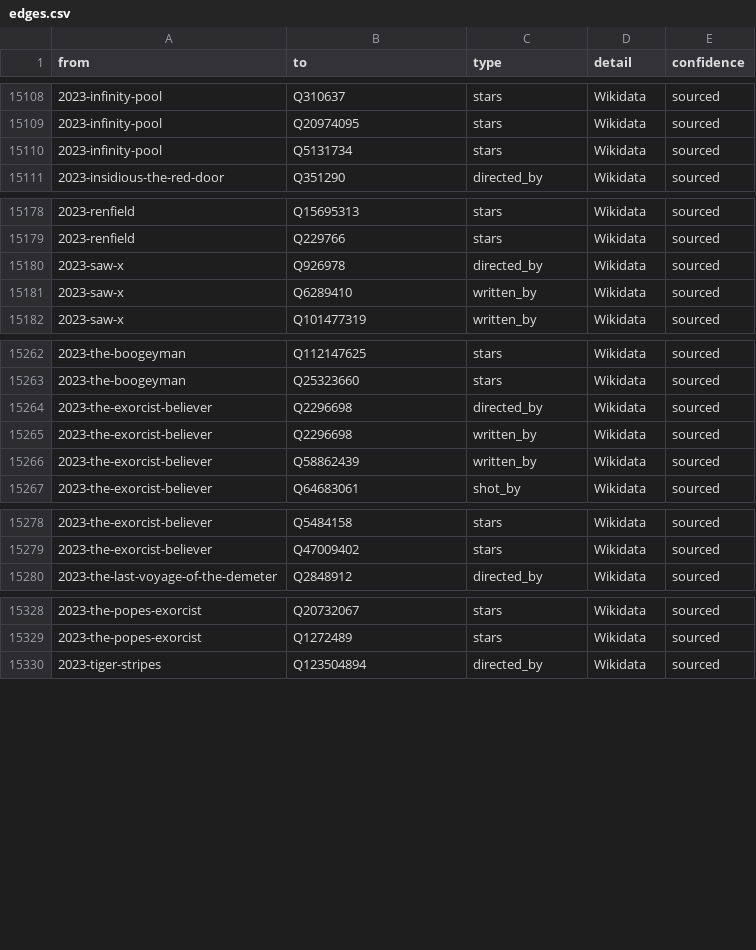
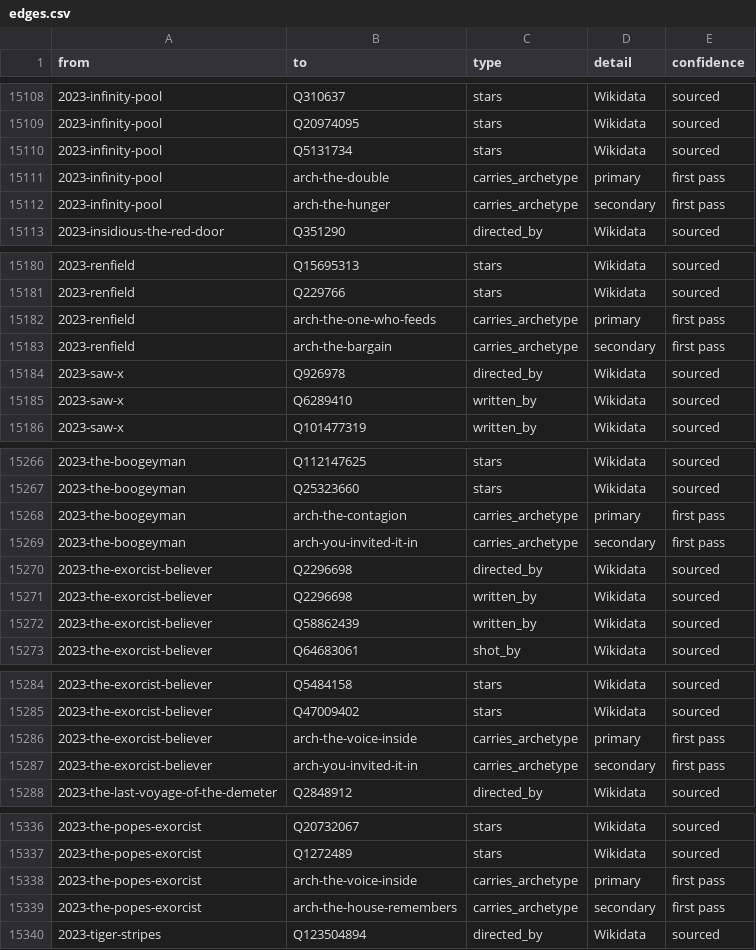
Before and after one commit to shafeeqshajahanliver/bloodline, a CSV file: graph/edges.csv, drawn as a sheet; only a part is shown, gaps mark what is left out; the diff names each change by its address in the sheet, - before the commit and + after, or states it on an @@ line.

```diff
--- a/graph/edges.csv
+++ b/graph/edges.csv
+row 15111: 2023-infinity-pool | arch-the-double | carries_archetype | primary | first pass
+row 15112: 2023-infinity-pool | arch-the-hunger | carries_archetype | secondary | first pass
+row 15182: 2023-renfield | arch-the-one-who-feeds | carries_archetype | primary | first pass
+row 15183: 2023-renfield | arch-the-bargain | carries_archetype | secondary | first pass
+row 15268: 2023-the-boogeyman | arch-the-contagion | carries_archetype | primary | first pass
+row 15269: 2023-the-boogeyman | arch-you-invited-it-in | carries_archetype | secondary | first pass
+row 15286: 2023-the-exorcist-believer | arch-the-voice-inside | carries_archetype | primary | first pass
+row 15287: 2023-the-exorcist-believer | arch-you-invited-it-in | carries_archetype | secondary | first pass
+row 15338: 2023-the-popes-exorcist | arch-the-voice-inside | carries_archetype | primary | first pass
+row 15339: 2023-the-popes-exorcist | arch-the-house-remembers | carries_archetype | secondary | first pass
```
Also changed, not shown: films.csv, graph/nodes.csv, 23 other files.
